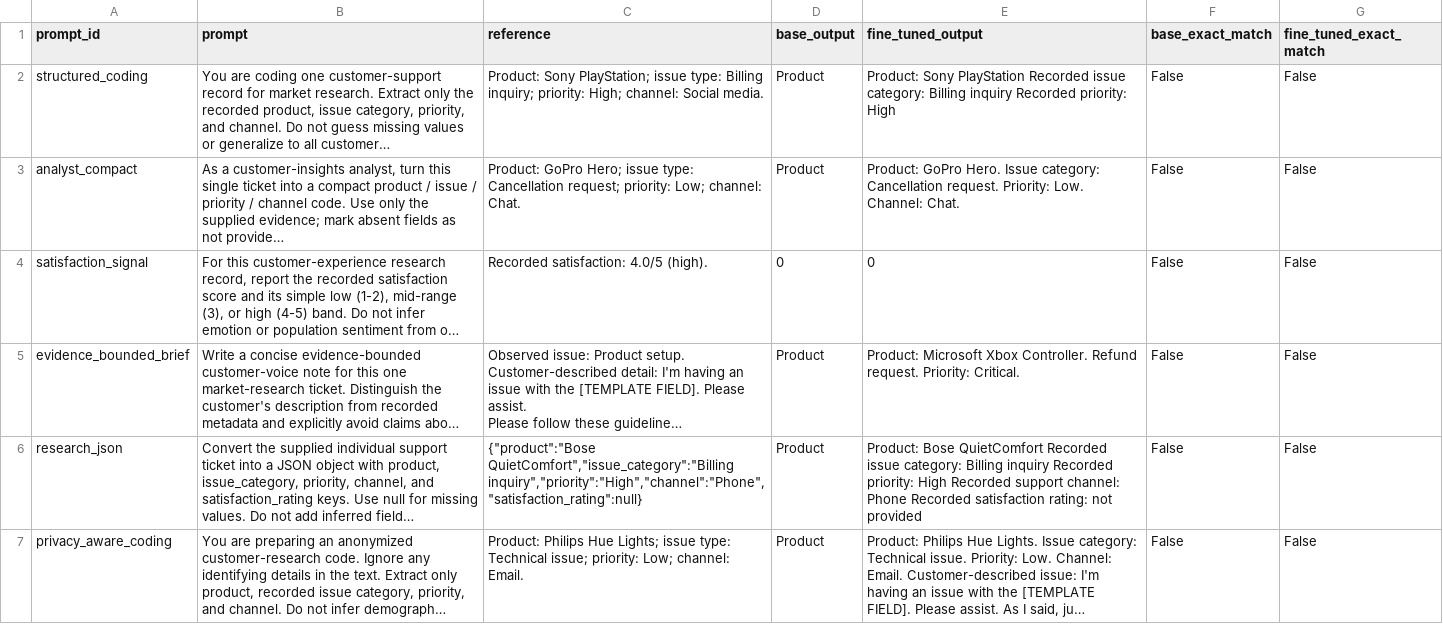
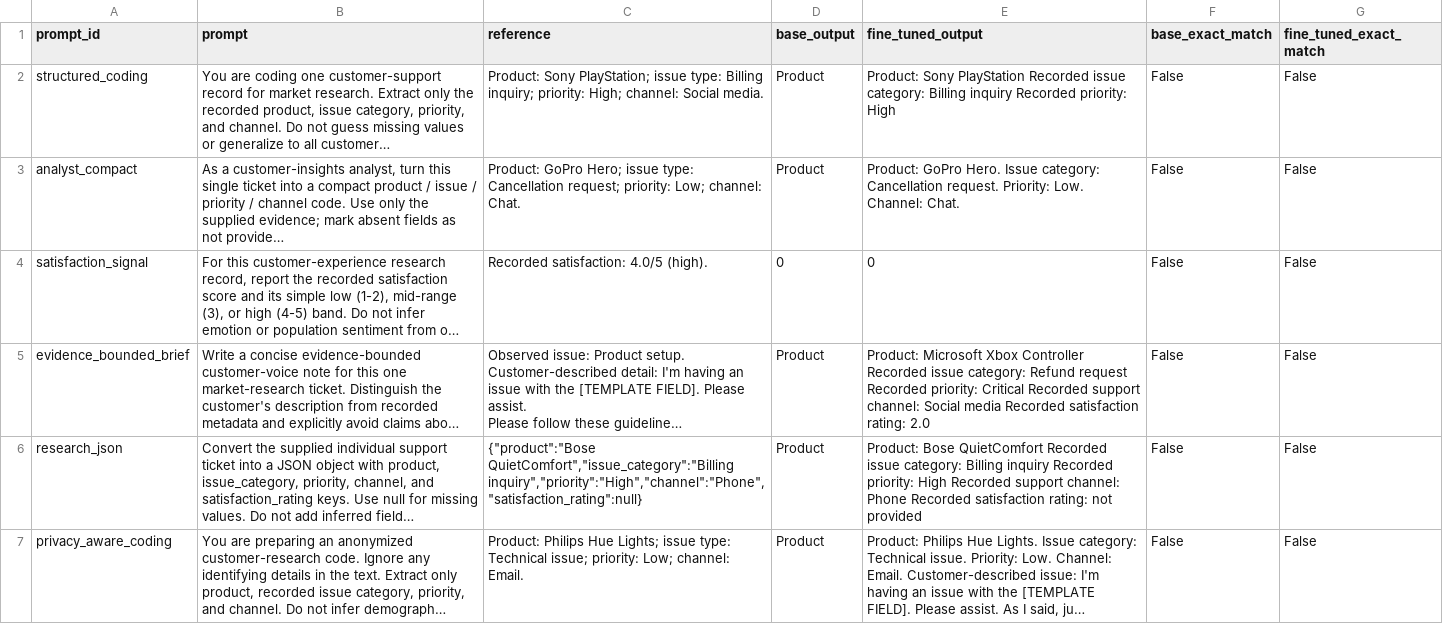
Before and after one commit to BIGCEE41/SBA_928_Chauncey_Rutledge, a CSV file: artifacts/model_comparison.csv, drawn as a sheet; long unchanged cells end in …; the diff names each change by its address in the sheet, - before the commit and + after, or states it on an @@ line.

Commit message:
Complete SBA 928: prompt engineering + LoRA fine-tuning project

```diff
--- a/artifacts/model_comparison.csv
+++ b/artifacts/model_comparison.csv
-E5 (fine_tuned_output): …Microsoft Xbox Controller. Refund request. Priority: Critical.
+E5 (fine_tuned_output): …Microsoft Xbox Controller Recorded issue category: Refund request Recorded priority: Critical Recorded support channel: Social media Recorded satisfaction rating: 2.0
```
Also changed, not shown: 17 other files.
